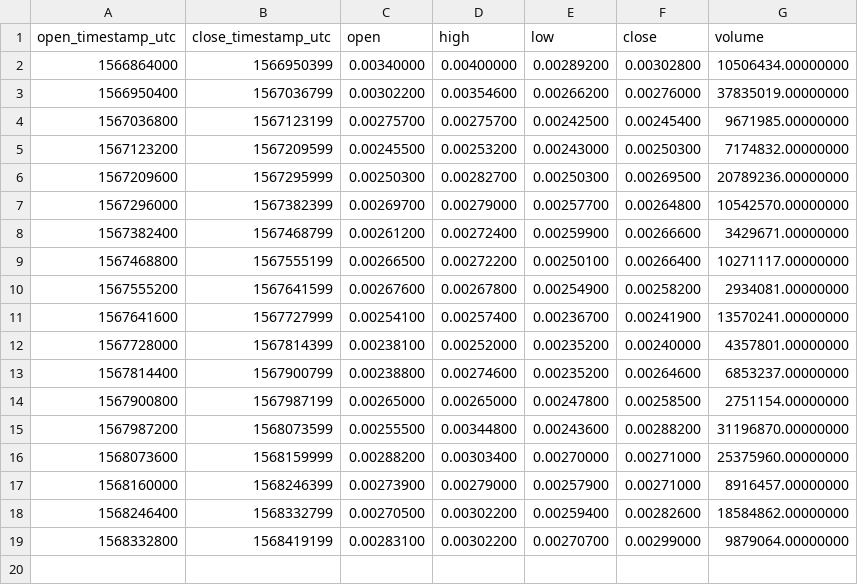
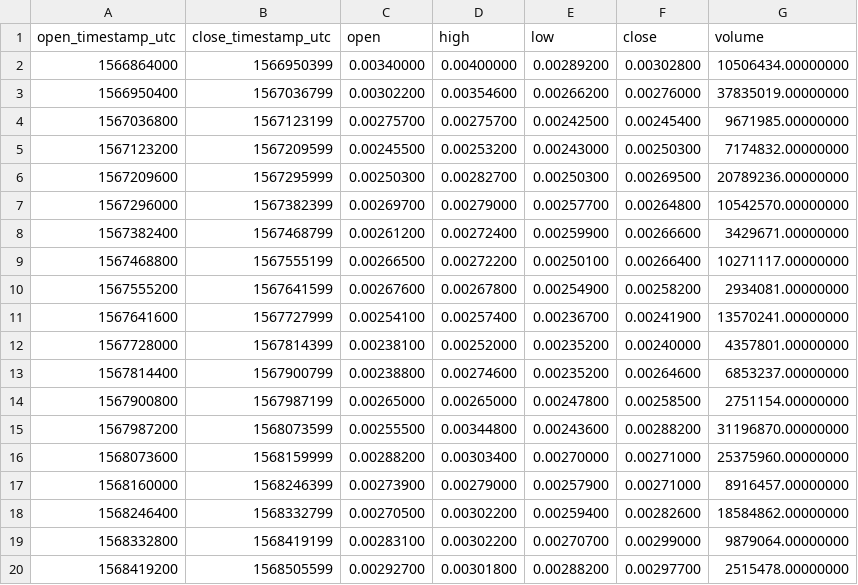
Before and after one commit to cryptobigbro/binance-FUNUSDT, a CSV file: binance-FUNUSDT-1d.csv, drawn as a sheet; the diff names each change by its address in the sheet, - before the commit and + after, or states it on an @@ line.

```diff
--- a/binance-FUNUSDT-1d.csv
+++ b/binance-FUNUSDT-1d.csv
+row 20: 1568419200 | 1568505599 | 0.00292700 | 0.00301800 | 0.00288200 | 0.00297700 | 2515478.00000000
```
Also changed, not shown: binance-FUNUSDT-1h.csv, 1 other file.
